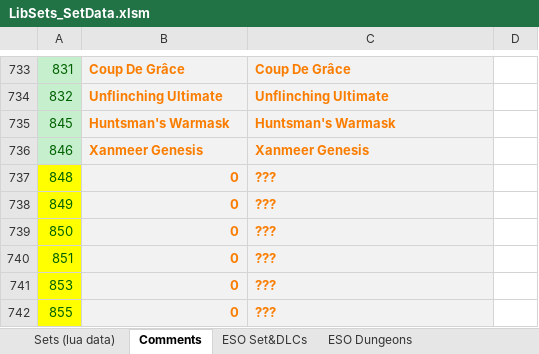
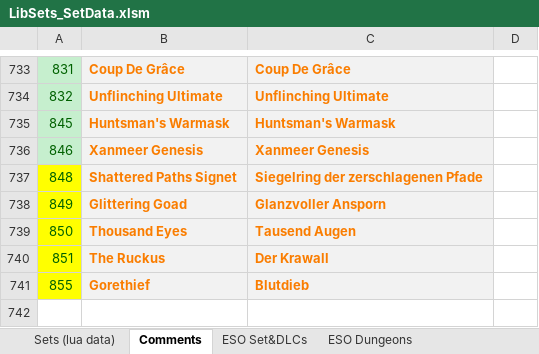
Before and after one commit to Baertram/LibSets, an Excel workbook: LibSets/Data/LibSets_SetData.xlsm, sheet Comments, drawn as a sheet; only a part is shown, gaps mark what is left out; values as stored, in another font and other column widths than the file's, no borders; removed rows and columns are numbered as before the commit, all else as after; the diff names each change by its address in the sheet, - before the commit and + after, or states it on an @@ line.

```diff
--- a/LibSets/Data/LibSets_SetData.xlsm (sheet Comments)
+++ b/LibSets/Data/LibSets_SetData.xlsm (sheet Comments)
-B737: 0
+B737: Shattered Paths Signet
-C737: ???
+C737: Siegelring der zerschlagenen Pfade
-B738: 0
+B738: Glittering Goad
-C738: ???
+C738: Glanzvoller Ansporn
-B739: 0
+B739: Thousand Eyes
-C739: ???
+C739: Tausend Augen
-B740: 0
+B740: The Ruckus
-C740: ???
+C740: Der Krawall
-row 741: 853 | 0 | ???
-B741: 0
+B741: Gorethief
-C741: ???
+C741: Blutdieb
```
Also changed, not shown: sheet ESO zones, sheet Sets (lua data), sheet ESO wayshrines, sheet ESO Set&DLCs, sheet WayshrineNames, sheet ESO maps, formulas that keep their value, 6 other files.
